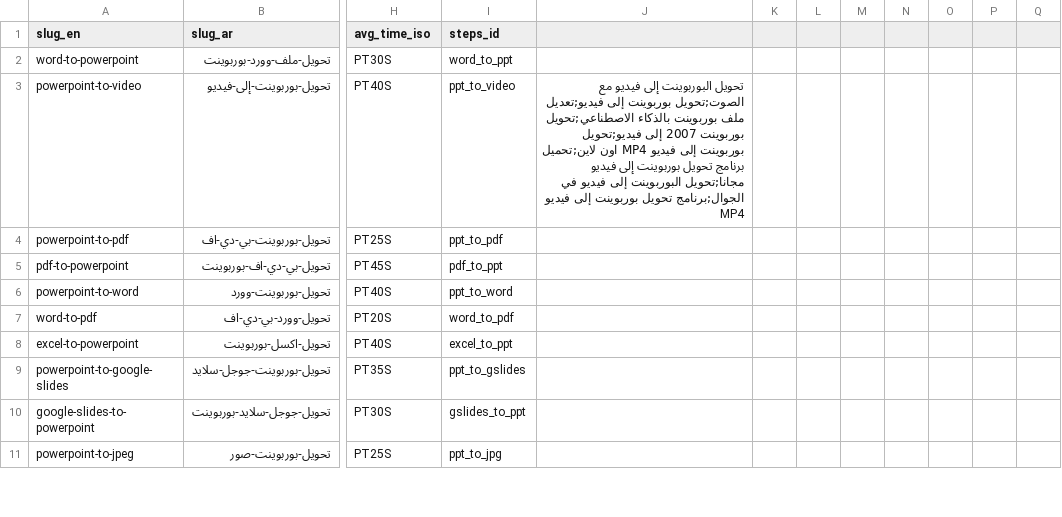
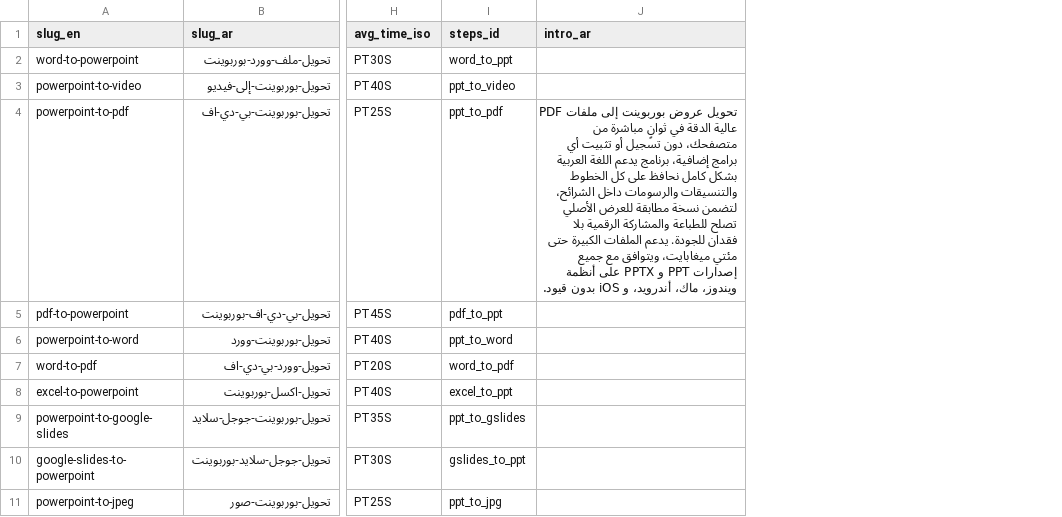
Before and after one commit to al3dwii/sharayeh, a CSV file: content/conversions.csv, drawn as a sheet; only a part is shown, gaps mark what is left out; removed rows and columns are numbered as before the commit, all else as after; the diff covers the shown part only; the diff names each change by its address in the sheet, - before the commit and + after, or states it on an @@ line.

```diff
--- a/content/conversions.csv
+++ b/content/conversions.csv
-column J, row 3: تحويل البوربوينت إلى فيديو مع الصوت;تحويل بوربوينت إلى فيديو;تعديل ملف بوربوينت بالذكاء الاصطناعي;تحويل بوربوينت 2007 إلى فيديو;تحويل بوربوينت إلى فيديو MP4 اون لاين;تحميل برنامج تحويل بوربوينت إلى فيديو مجانا;تحويل البوربوينت إلى فيديو في الجوال;برنامج تحويل بوربوينت إلى فيديو MP4
-column K, empty
-column L, empty
-column M, empty
-column N, empty
-column O, empty
-column P, empty
-column Q, empty
+column J (intro_ar), row 4: تحويل عروض بوربوينت إلى ملفات PDF عالية الدقة في ثوانٍ مباشرة من متصفحك، دون تسجيل أو تثبيت أي برامج إضافية، برنامج يدعم اللغة العربية بشكل كامل نحافظ على كل الخطوط والتنسيقات والرسومات داخل الشرائح، لتضمن نسخة مطابقة للعرض الأصلي تصلح للطباعة والمشاركة الرقمية بلا فقدان للجودة. يدعم الملفات الكبيرة حتى مئتي ميغابايت، ويتوافق مع جميع إصدارات PPT و PPTX على أنظمة ويندوز، ماك، أندرويد، و iOS بدون قيود.
```
Also changed, not shown: 4 added rows and 1 edited cell elsewhere in this file, 3 other files.
